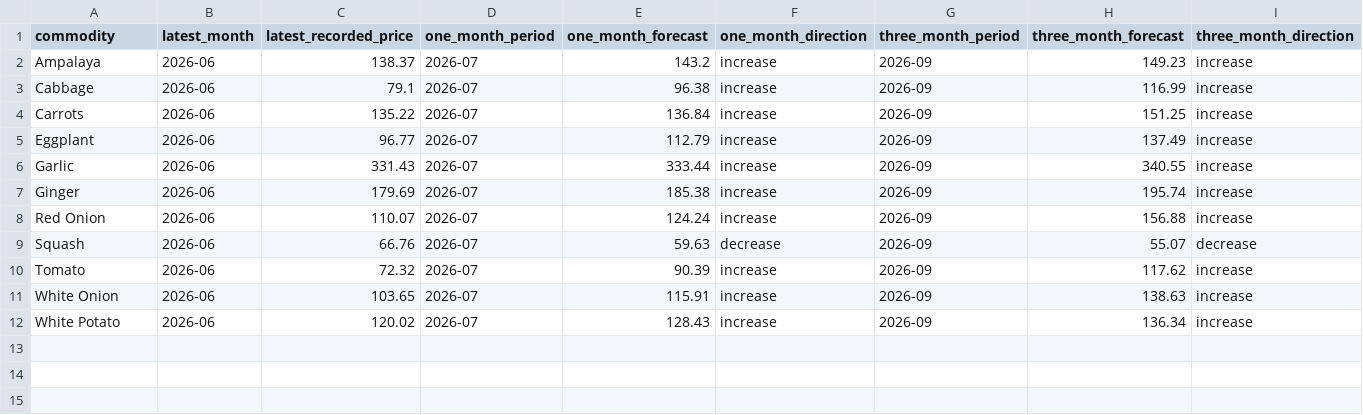
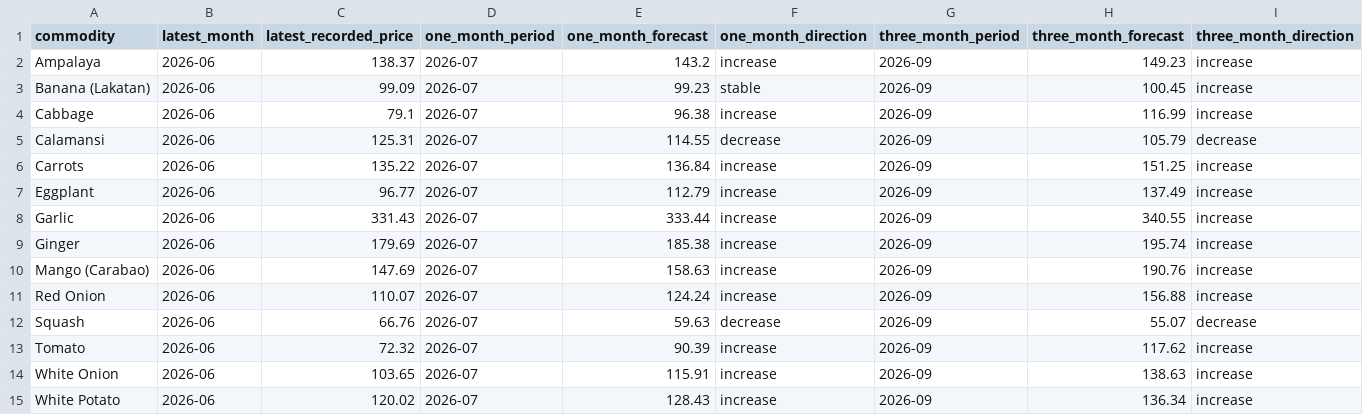
Before and after one commit to MinteaArtto/CASE-STUDY, a CSV file: ml/wfp_price_forecasts.csv, drawn as a sheet; the diff names each change by its address in the sheet, - before the commit and + after, or states it on an @@ line.

```diff
--- a/ml/wfp_price_forecasts.csv
+++ b/ml/wfp_price_forecasts.csv
+row 3: Banana (Lakatan) | 2026-06 | 99.09 | 2026-07 | 99.23 | stable | 2026-09 | 100.45 | increase
+row 5: Calamansi | 2026-06 | 125.31 | 2026-07 | 114.55 | decrease | 2026-09 | 105.79 | decrease
+row 10: Mango (Carabao) | 2026-06 | 147.69 | 2026-07 | 158.63 | increase | 2026-09 | 190.76 | increase
```
Also changed, not shown: ml/price_forecasts.csv, ml/price_model_metrics.csv, 5 other files.
